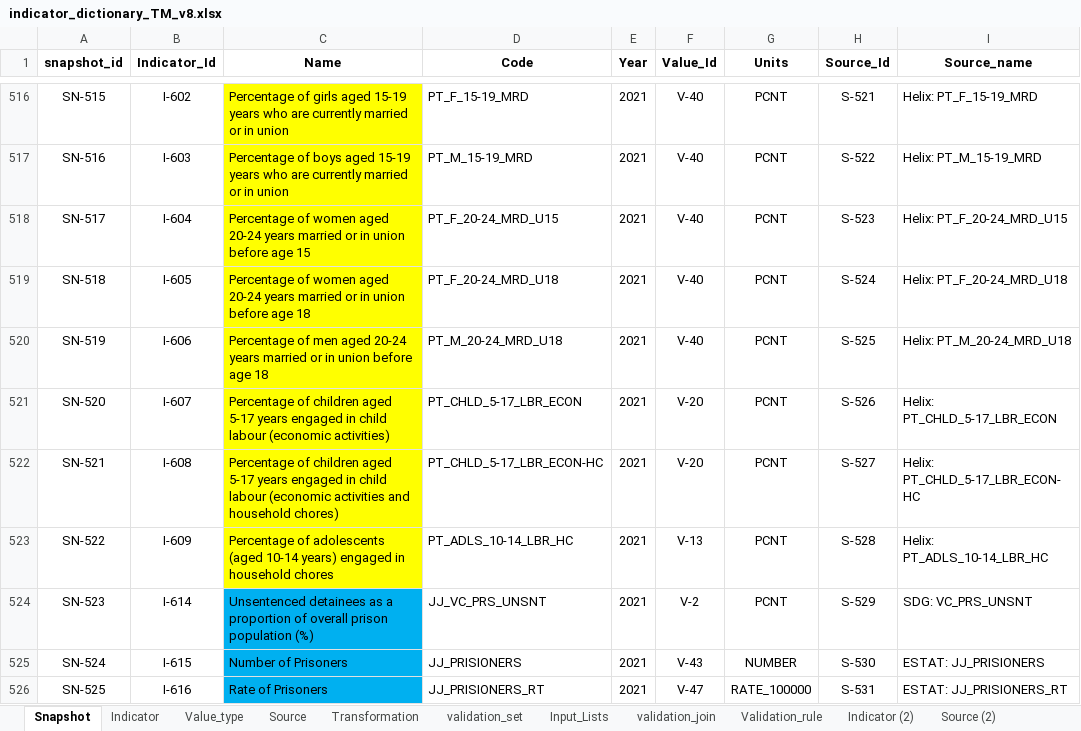
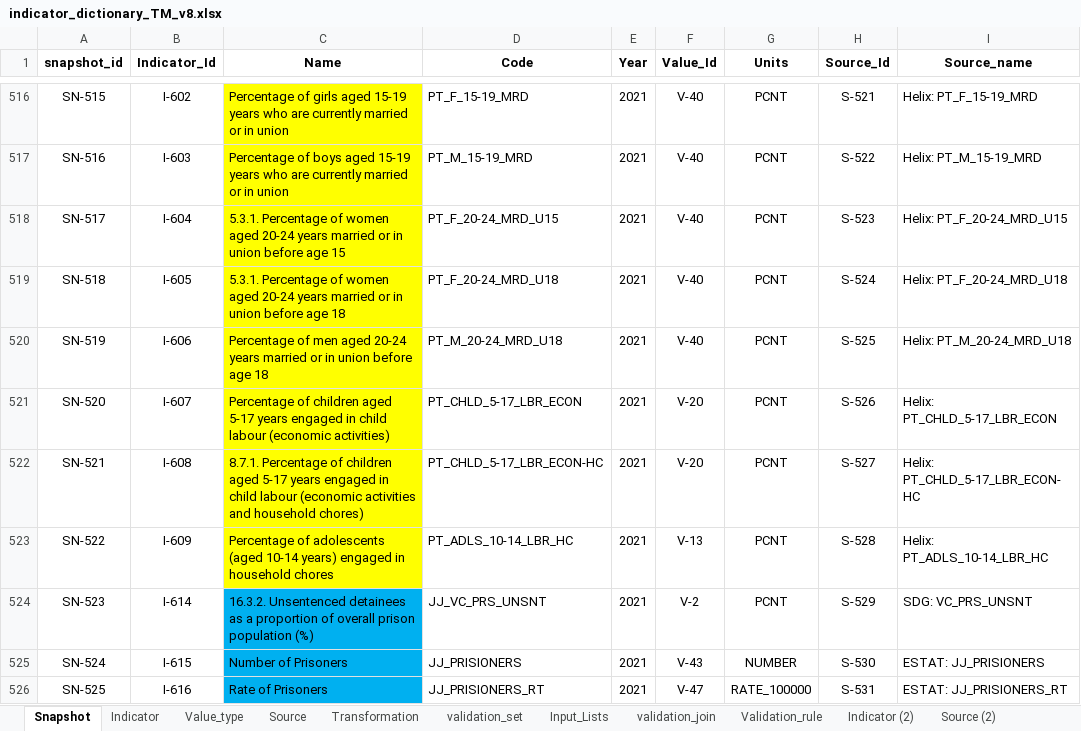
Before and after one commit to UNICEFECAR/data-etl, an Excel workbook: tmee/data_in/data_dictionary/indicator_dictionary_TM_v8.xlsx, sheet Snapshot, drawn as a sheet; only a part is shown, gaps mark what is left out; values as stored, in another font and other column widths than the file's, no borders; the diff covers the shown part only; the diff names each change by its address in the sheet, - before the commit and + after, or states it on an @@ line.

```diff
--- a/tmee/data_in/data_dictionary/indicator_dictionary_TM_v8.xlsx (sheet Snapshot)
+++ b/tmee/data_in/data_dictionary/indicator_dictionary_TM_v8.xlsx (sheet Snapshot)
-C518 (Name): Percentage of…
+C518 (Name): 5.3.1. Percentage of…
-C519 (Name): Percentage of…
+C519 (Name): 5.3.1. Percentage of…
-C522 (Name): Percentage of…
+C522 (Name): 8.7.1. Percentage of…
-C524 (Name): Unsentenced detainees…
+C524 (Name): 16.3.2. Unsentenced detainees…
```
Also changed, not shown: 119 edited cells elsewhere in this sheet, sheet Indicator.
